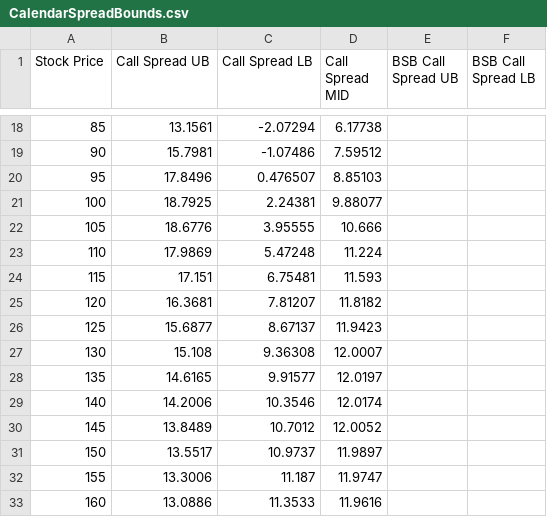
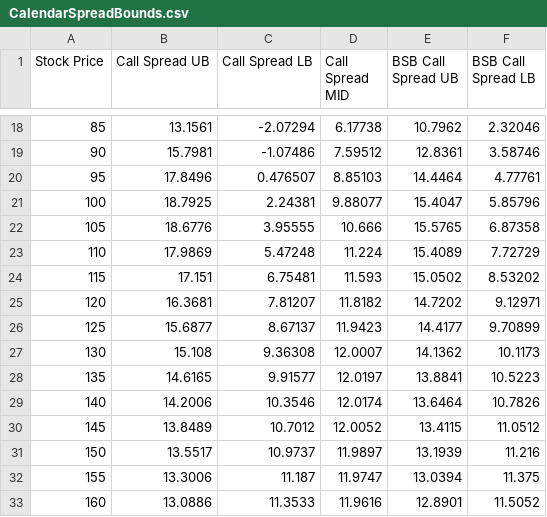
Before and after one commit to swatimital/QuantPricer, a CSV file: Results/CalendarSpreadBounds.csv, drawn as a sheet; only a part is shown, gaps mark what is left out; the diff covers the shown part only.

Commit message:
Added generic payoffs for the pricer

```diff
--- a/Results/CalendarSpreadBounds.csv
+++ b/Results/CalendarSpreadBounds.csv
@@ -18,16 +18,16 @@ Stock Price, Call Spread UB, Call Spread LB, Call Spread MID, BSB Call Spread UB
-85,13.1561,-2.07294,6.17738
-90,15.7981,-1.07486,7.59512
-95,17.8496,0.476507,8.85103
-100,18.7925,2.24381,9.88077
-105,18.6776,3.95555,10.666
-110,17.9869,5.47248,11.224
-115,17.151,6.75481,11.593
-120,16.3681,7.81207,11.8182
-125,15.6877,8.67137,11.9423
-130,15.108,9.36308,12.0007
-135,14.6165,9.91577,12.0197
-140,14.2006,10.3546,12.0174
-145,13.8489,10.7012,12.0052
-150,13.5517,10.9737,11.9897
-155,13.3006,11.187,11.9747
-160,13.0886,11.3533,11.9616
+85,13.1561,-2.07294,6.17738,10.7962,2.32046
+90,15.7981,-1.07486,7.59512,12.8361,3.58746
+95,17.8496,0.476507,8.85103,14.4464,4.77761
+100,18.7925,2.24381,9.88077,15.4047,5.85796
+105,18.6776,3.95555,10.666,15.5765,6.87358
+110,17.9869,5.47248,11.224,15.4089,7.72729
+115,17.151,6.75481,11.593,15.0502,8.53202
+120,16.3681,7.81207,11.8182,14.7202,9.12971
+125,15.6877,8.67137,11.9423,14.4177,9.70899
+130,15.108,9.36308,12.0007,14.1362,10.1173
+135,14.6165,9.91577,12.0197,13.8841,10.5223
+140,14.2006,10.3546,12.0174,13.6464,10.7826
+145,13.8489,10.7012,12.0052,13.4115,11.0512
+150,13.5517,10.9737,11.9897,13.1939,11.216
+155,13.3006,11.187,11.9747,13.0394,11.375
+160,13.0886,11.3533,11.9616,12.8901,11.5052
```
Also changed, not shown: 50 edited cells elsewhere in this file, Results/CallPriceBounds.csv, 22 other files.
